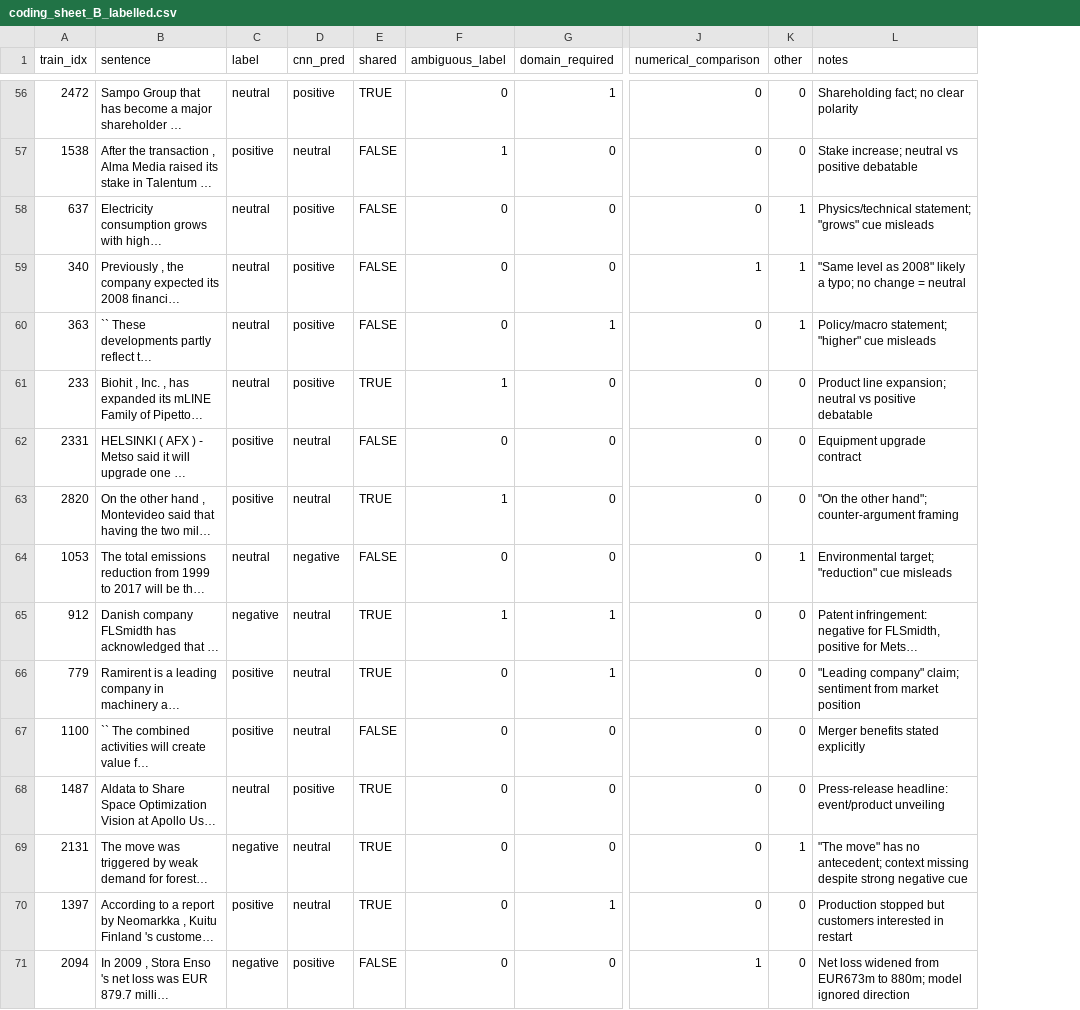
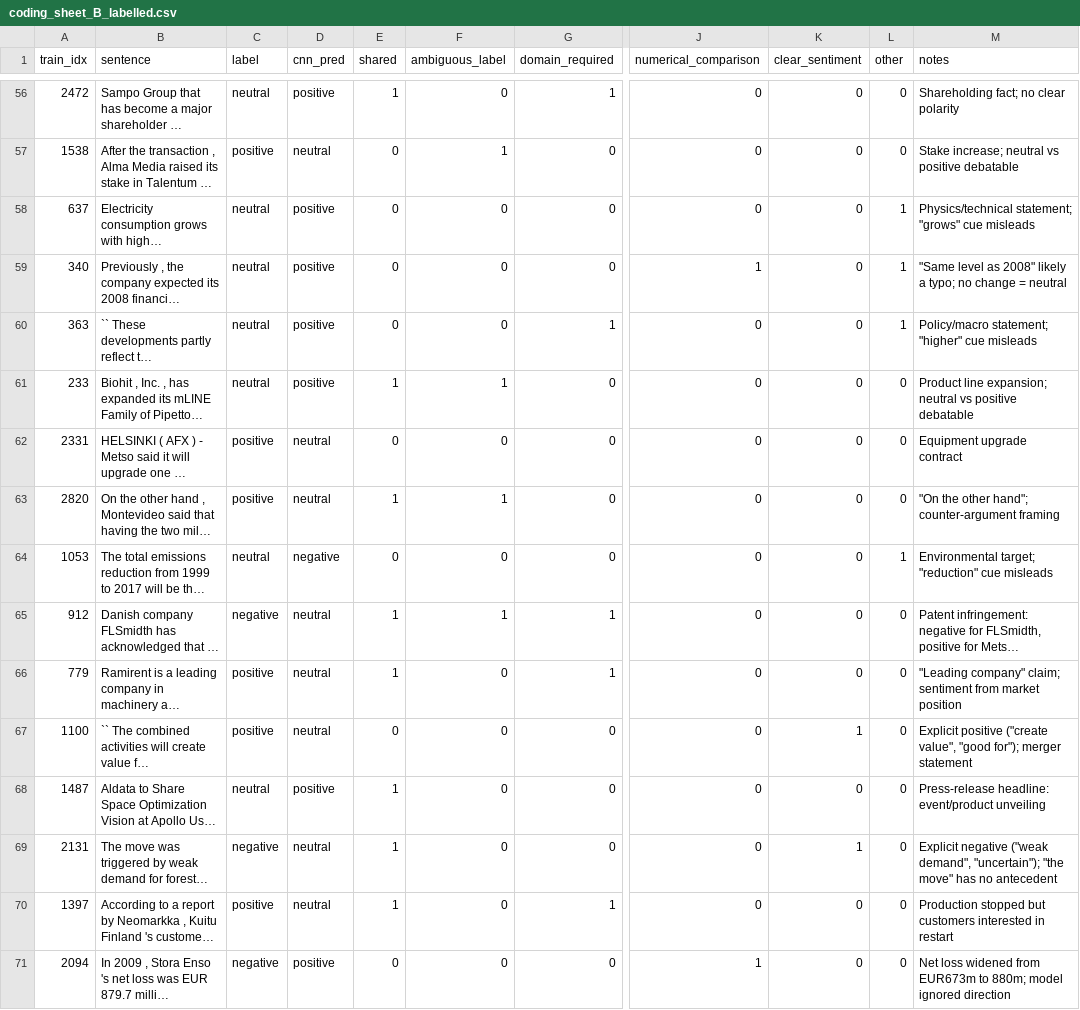
Before and after one commit to sinuhajii02/nlp-financial-phrasebank, a CSV file: results/taxonomy/coding_sheet_B_labelled.csv, drawn as a sheet; only a part is shown, gaps mark what is left out; long unchanged cells end in …; addresses are those after the commit; the diff covers the shown part only; the diff names each change by its address in the sheet, - before the commit and + after, or states it on an @@ line.

```diff
--- a/results/taxonomy/coding_sheet_B_labelled.csv
+++ b/results/taxonomy/coding_sheet_B_labelled.csv
+column K (clear_sentiment), rows 56-71: 0 | 0 | 0 | 0 | 0 | 0 | 0 | 0 | 0 | 0 | 0 | 1 | 0 | 1 | 0 | 0
-E56 (shared): TRUE
+E56 (shared): 1
-E57:E60 (shared): FALSE
+E57:E60 (shared): 0
-E61 (shared): TRUE
+E61 (shared): 1
-E62 (shared): FALSE
+E62 (shared): 0
-E63 (shared): TRUE
+E63 (shared): 1
-E64 (shared): FALSE
+E64 (shared): 0
-E65:E66 (shared): TRUE
+E65:E66 (shared): 1
-E67 (shared): FALSE
+E67 (shared): 0
-M67 (notes): Merger benefits stated explicitly
+M67 (notes): Explicit positive ("create value", "good for"); merger statement
-E68:E70 (shared): TRUE
+E68:E70 (shared): 1
-L69 (other): 1
+L69 (other): 0
-M69 (notes): "The move" has no antecedent; context missing despite strong negative cue
+M69 (notes): Explicit negative ("weak demand", "uncertain"); "the move" has no antecedent
-E71 (shared): FALSE
+E71 (shared): 0
```
Also changed, not shown: 77 edited cells elsewhere in this file, 1 other file.
